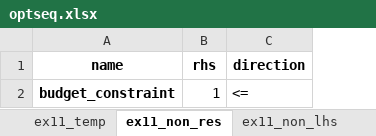
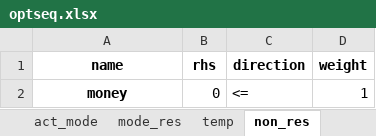
Before and after one commit to scmopt/data, an Excel workbook: optseq.xlsx, sheet non_res, drawn as a sheet; values as stored, in another font and other column widths than the file's, no borders; removed rows and columns are numbered as before the commit, all else as after; the diff names each change by its address in the sheet, - before the commit and + after, or states it on an @@ line.

```diff
--- a/optseq.xlsx (sheet non_res)
+++ b/optseq.xlsx (sheet non_res)
-sheet tab: ex11_temp
+sheet tab: temp
-sheet tab: ex11_non_res
+sheet tab: non_res
+column D (weight), empty
-row 2: budget_constraint | 1 | <=
+row 2: money | 0 | <= | 1
```
Also changed, not shown: sheet mode_res, sheet mode, sheet act_mode, sheet act, sheet temp, sheet non_lhs, 1 more sheet, other sheet tabs.
